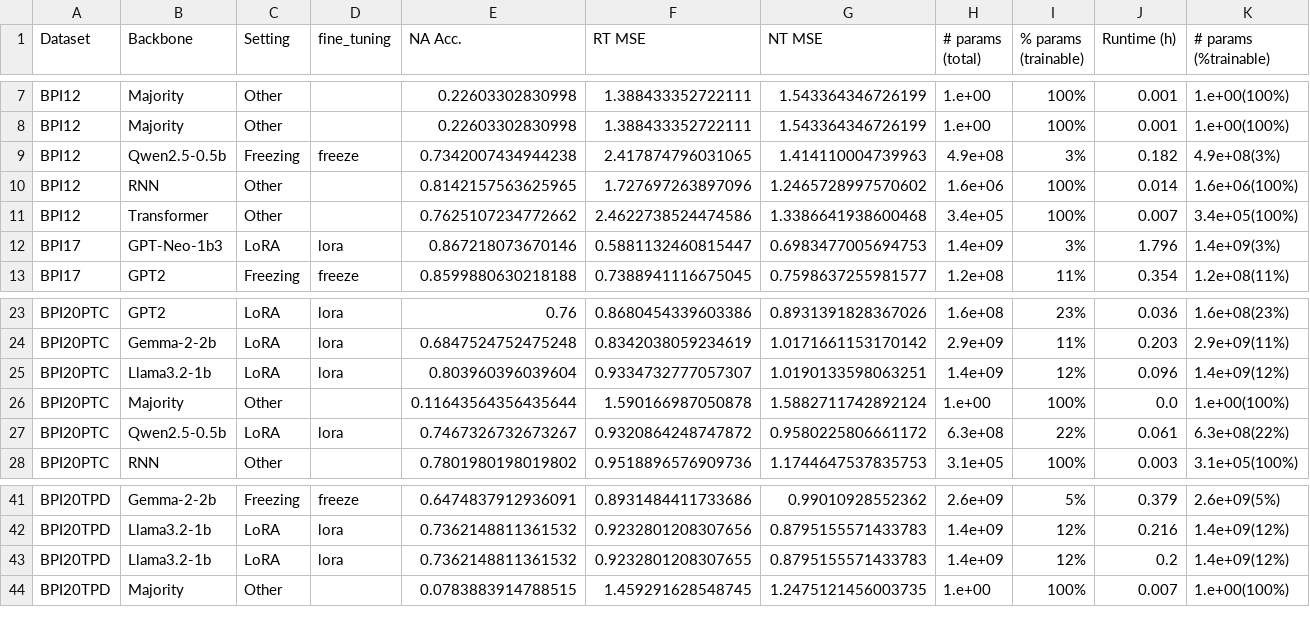
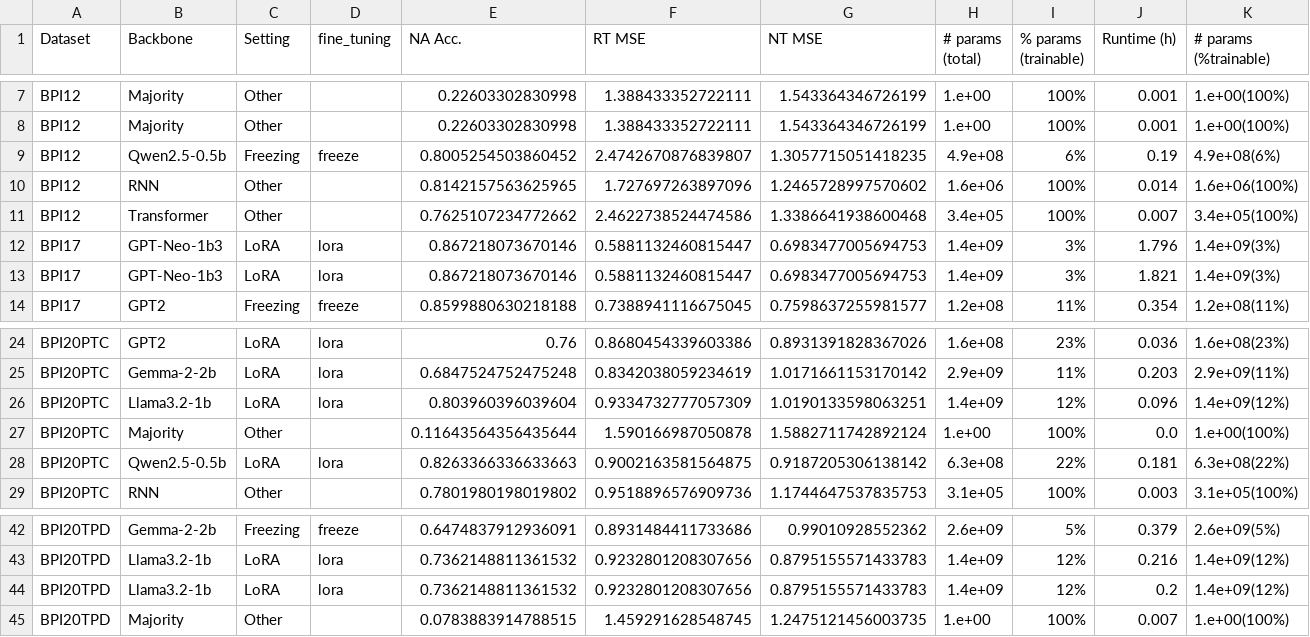
Before and after one commit to Privajet/extending-llm-peft-ppm, a CSV file: notebook/llm-peft-ppm/notebooks/csv/multi-task_benchmark_results.csv, drawn as a sheet; only a part is shown, gaps mark what is left out.

```diff
--- a/notebook/llm-peft-ppm/notebooks/csv/multi-task_benchmark_results.csv
+++ b/notebook/llm-peft-ppm/notebooks/csv/multi-task_benchmark_results.csv
@@ -11,3 +11,3 @@ BPI12,Majority,Other,,0.22603302830998,1.388433352722111,1.543364346726199,1.e+0
 BPI12,Majority,Other,,0.22603302830998,1.388433352722111,1.543364346726199,1.e+00,100%,0.001,1.e+00(100%)
-BPI12,Qwen2.5-0.5b,Freezing,freeze,0.7342007434944238,2.417874796031065,1.414110004739963,4.9e+08,3%,0.182,4.9e+08(3%)
+BPI12,Qwen2.5-0.5b,Freezing,freeze,0.8005254503860452,2.4742670876839807,1.3057715051418235,4.9e+08,6%,0.19,4.9e+08(6%)
 BPI12,RNN,Other,,0.8142157563625965,1.727697263897096,1.2465728997570602,1.6e+06,100%,0.014,1.6e+06(100%)
@@ -15,2 +15,3 @@ BPI12,Transformer,Other,,0.7625107234772662,2.4622738524474586,1.338664193860046
 BPI17,GPT-Neo-1b3,LoRA,lora,0.867218073670146,0.5881132460815447,0.6983477005694753,1.4e+09,3%,1.796,1.4e+09(3%)
+BPI17,GPT-Neo-1b3,LoRA,lora,0.867218073670146,0.5881132460815447,0.6983477005694753,1.4e+09,3%,1.821,1.4e+09(3%)
 BPI17,GPT2,Freezing,freeze,0.8599880630218188,0.7388941116675045,0.7598637255981577,1.2e+08,11%,0.354,1.2e+08(11%)
@@ -27,5 +28,5 @@ BPI20PTC,GPT2,LoRA,lora,0.76,0.8680454339603386,0.8931391828367026,1.6e+08,23%,0
 BPI20PTC,Gemma-2-2b,LoRA,lora,0.6847524752475248,0.8342038059234619,1.0171661153170142,2.9e+09,11%,0.203,2.9e+09(11%)
-BPI20PTC,Llama3.2-1b,LoRA,lora,0.803960396039604,0.9334732777057307,1.0190133598063251,1.4e+09,12%,0.096,1.4e+09(12%)
+BPI20PTC,Llama3.2-1b,LoRA,lora,0.803960396039604,0.9334732777057309,1.0190133598063251,1.4e+09,12%,0.096,1.4e+09(12%)
 BPI20PTC,Majority,Other,,0.11643564356435644,1.590166987050878,1.5882711742892124,1.e+00,100%,0.0,1.e+00(100%)
-BPI20PTC,Qwen2.5-0.5b,LoRA,lora,0.7467326732673267,0.9320864248747872,0.9580225806661172,6.3e+08,22%,0.061,6.3e+08(22%)
+BPI20PTC,Qwen2.5-0.5b,LoRA,lora,0.8263366336633663,0.9002163581564875,0.9187205306138142,6.3e+08,22%,0.181,6.3e+08(22%)
 BPI20PTC,RNN,Other,,0.7801980198019802,0.9518896576909736,1.1744647537835753,3.1e+05,100%,0.003,3.1e+05(100%)
@@ -45,3 +46,3 @@ BPI20TPD,Gemma-2-2b,Freezing,freeze,0.6474837912936091,0.8931484411733686,0.9901
 BPI20TPD,Llama3.2-1b,LoRA,lora,0.7362148811361532,0.9232801208307656,0.8795155571433783,1.4e+09,12%,0.216,1.4e+09(12%)
-BPI20TPD,Llama3.2-1b,LoRA,lora,0.7362148811361532,0.9232801208307655,0.8795155571433783,1.4e+09,12%,0.2,1.4e+09(12%)
+BPI20TPD,Llama3.2-1b,LoRA,lora,0.7362148811361532,0.9232801208307656,0.8795155571433783,1.4e+09,12%,0.2,1.4e+09(12%)
 BPI20TPD,Majority,Other,,0.0783883914788515,1.459291628548745,1.2475121456003735,1.e+00,100%,0.007,1.e+00(100%)
```
Also changed, not shown: notebook/llm-peft-ppm/notebooks/csv/best_runs_mt_score_BPI17.csv, notebook/llm-peft-ppm/notebooks/csv/llm-peft-ppm_gemma-2-2b_experiments.csv, 28 other files.
